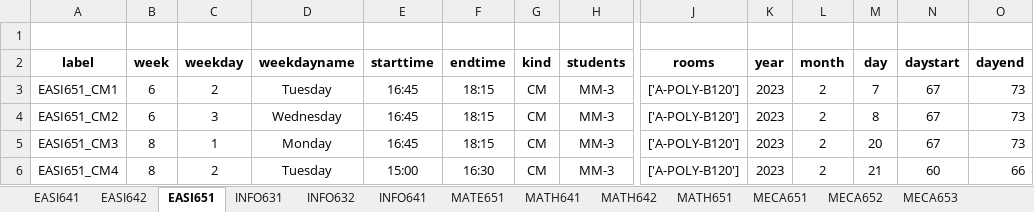
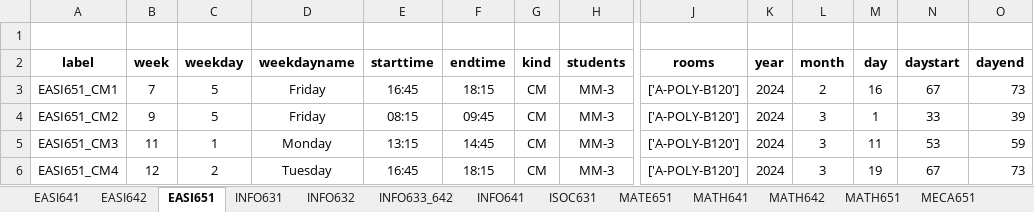
Before and after one commit to lcharleux/Planification_S6_PAC, an Excel workbook: planification/outputs/modules_activities_planification.xlsx, sheet EASI651, drawn as a sheet; only a part is shown, gaps mark what is left out; values as stored, in another font and other column widths than the file's, no borders; the diff covers the shown part only; the diff names each change by its address in the sheet, - before the commit and + after, or states it on an @@ line.

```diff
--- a/planification/outputs/modules_activities_planification.xlsx (sheet EASI651)
+++ b/planification/outputs/modules_activities_planification.xlsx (sheet EASI651)
+sheet tab: INFO633_642
+sheet tab: ISOC631
-B3 (week): 6
+B3 (week): 7
-C3 (weekday): 2
+C3 (weekday): 5
-D3 (weekdayname): Tuesday
+D3 (weekdayname): Friday
-K3:K6 (year): 2023
+K3:K6 (year): 2024
-M3 (day): 7
+M3 (day): 16
-B4 (week): 6
+B4 (week): 9
-C4 (weekday): 3
+C4 (weekday): 5
-D4 (weekdayname): Wednesday
+D4 (weekdayname): Friday
-E4 (starttime): 16:45
+E4 (starttime): 08:15
-F4 (endtime): 18:15
+F4 (endtime): 09:45
-L4:L6 (month): 2
+L4:L6 (month): 3
-M4 (day): 8
+M4 (day): 1
-N4 (daystart): 67
+N4 (daystart): 33
-O4 (dayend): 73
+O4 (dayend): 39
-B5 (week): 8
+B5 (week): 11
-E5 (starttime): 16:45
+E5 (starttime): 13:15
-F5 (endtime): 18:15
+F5 (endtime): 14:45
-M5 (day): 20
+M5 (day): 11
-N5 (daystart): 67
+N5 (daystart): 53
-O5 (dayend): 73
+O5 (dayend): 59
-B6 (week): 8
+B6 (week): 12
-E6 (starttime): 15:00
+E6 (starttime): 16:45
-F6 (endtime): 16:30
+F6 (endtime): 18:15
-M6 (day): 21
+M6 (day): 19
-N6 (daystart): 60
+N6 (daystart): 67
-O6 (dayend): 66
+O6 (dayend): 73
```
Also changed, not shown: 13 added rows, 13 removed rows and 287 edited cells elsewhere in this sheet, sheet MECA651, sheet MECA652, sheet MECA655, sheet MECA654, sheet MATH641, sheet MECA653, 12 more sheets, 13 other files.
